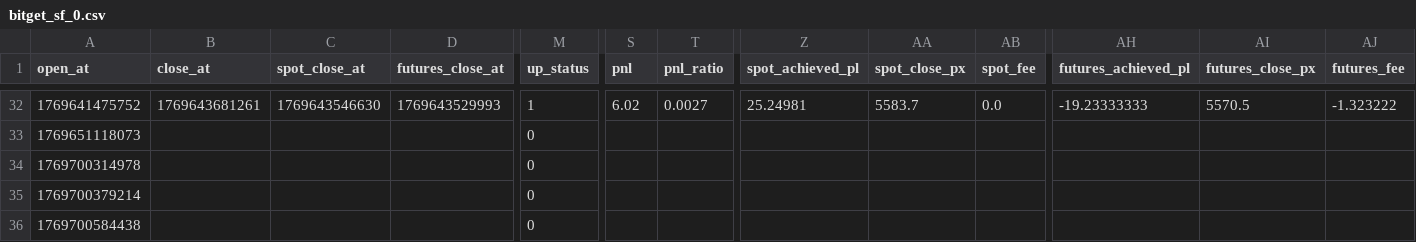
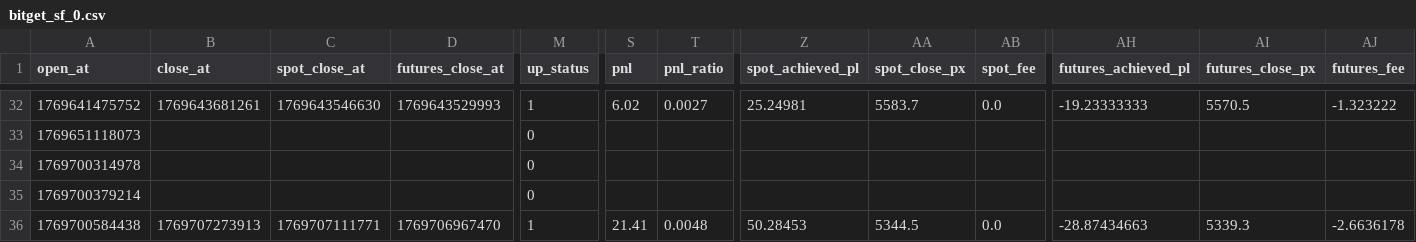
Before and after one commit to meme2046/data, a CSV file: bitget_sf_0.csv, drawn as a sheet; only a part is shown, gaps mark what is left out; the diff names each change by its address in the sheet, - before the commit and + after, or states it on an @@ line.

Commit message:
auto-sync

```diff
--- a/bitget_sf_0.csv
+++ b/bitget_sf_0.csv
-B36 (close_at): (empty)
+B36 (close_at): 1769707273913
-C36 (spot_close_at): (empty)
+C36 (spot_close_at): 1769707111771
-D36 (futures_close_at): (empty)
+D36 (futures_close_at): 1769706967470
-M36 (up_status): 0
+M36 (up_status): 1
-S36 (pnl): (empty)
+S36 (pnl): 21.41
-T36 (pnl_ratio): (empty)
+T36 (pnl_ratio): 0.0048
-Z36 (spot_achieved_pl): (empty)
+Z36 (spot_achieved_pl): 50.28453
-AA36 (spot_close_px): (empty)
+AA36 (spot_close_px): 5344.5
-AB36 (spot_fee): (empty)
+AB36 (spot_fee): 0.0
-AH36 (futures_achieved_pl): (empty)
+AH36 (futures_achieved_pl): -28.87434663
-AI36 (futures_close_px): (empty)
+AI36 (futures_close_px): 5339.3
-AJ36 (futures_fee): (empty)
+AJ36 (futures_fee): -2.6636178
```
